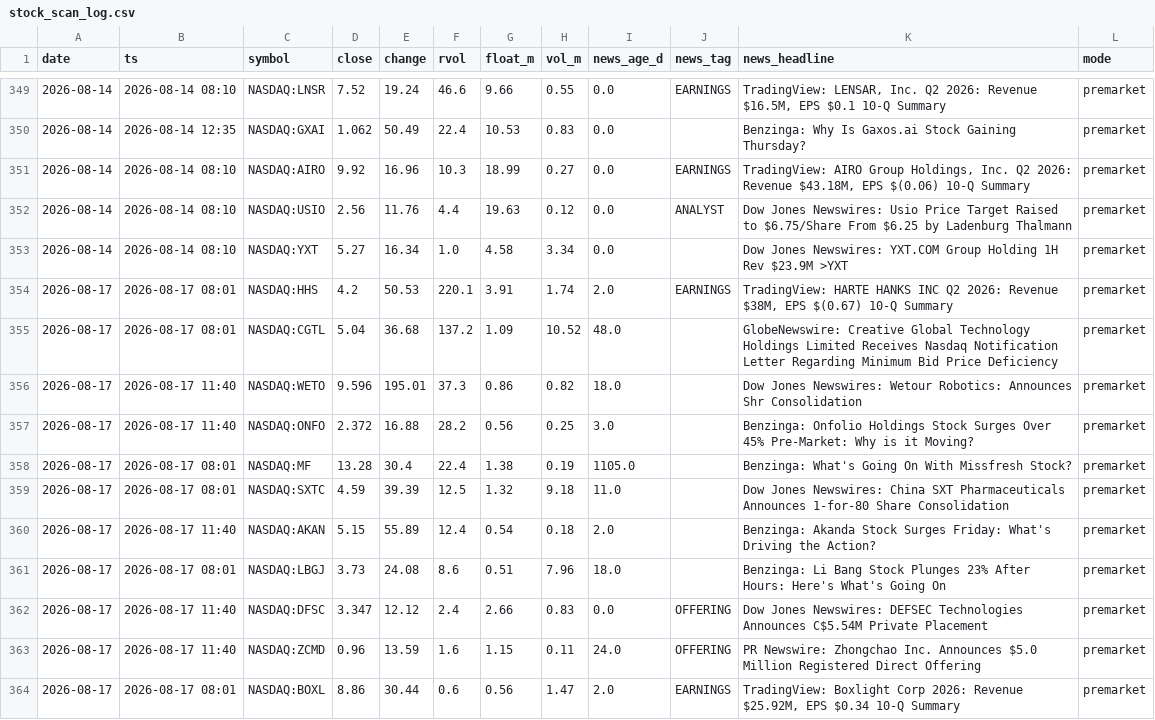
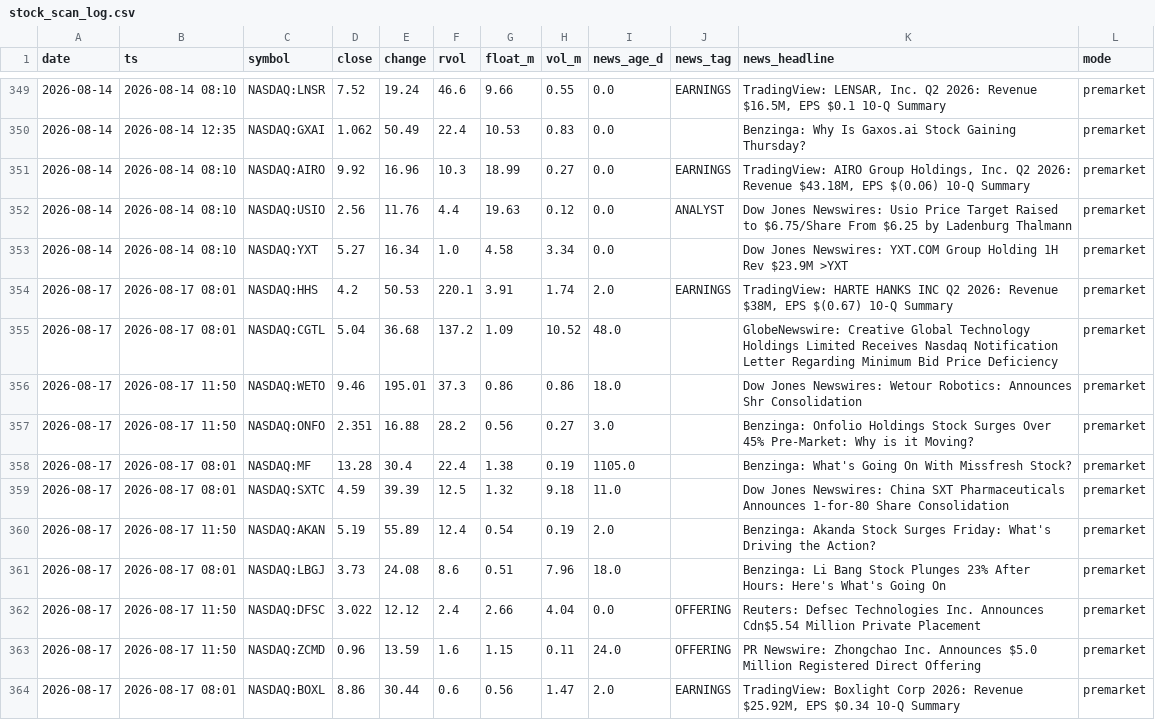
Before and after one commit to ChrisM001/scanner-site, a CSV file: stock_scan_log.csv, drawn as a sheet; only a part is shown, gaps mark what is left out.

```diff
--- a/stock_scan_log.csv
+++ b/stock_scan_log.csv
@@ -355,10 +355,10 @@ date,ts,symbol,close,change,rvol,float_m,vol_m,news_age_d,news_tag,news_headline
 2026-08-17,2026-08-17 08:01,NASDAQ:CGTL,5.04,36.68,137.2,1.09,10.52,48.0,,GlobeNewswire: Creative Global Technology Holdings Limited Receives Nasdaq Notification Letter Regarding Minimum Bid Price Deficiency,premarket
-2026-08-17,2026-08-17 11:40,NASDAQ:WETO,9.596,195.01,37.3,0.86,0.82,18.0,,Dow Jones Newswires: Wetour Robotics: Announces Shr Consolidation,premarket
-2026-08-17,2026-08-17 11:40,NASDAQ:ONFO,2.372,16.88,28.2,0.56,0.25,3.0,,Benzinga: Onfolio Holdings Stock Surges Over 45% Pre-Market: Why is it Moving?,premarket
+2026-08-17,2026-08-17 11:50,NASDAQ:WETO,9.46,195.01,37.3,0.86,0.86,18.0,,Dow Jones Newswires: Wetour Robotics: Announces Shr Consolidation,premarket
+2026-08-17,2026-08-17 11:50,NASDAQ:ONFO,2.351,16.88,28.2,0.56,0.27,3.0,,Benzinga: Onfolio Holdings Stock Surges Over 45% Pre-Market: Why is it Moving?,premarket
 2026-08-17,2026-08-17 08:01,NASDAQ:MF,13.28,30.4,22.4,1.38,0.19,1105.0,,Benzinga: What's Going On With Missfresh Stock?,premarket
 2026-08-17,2026-08-17 08:01,NASDAQ:SXTC,4.59,39.39,12.5,1.32,9.18,11.0,,Dow Jones Newswires: China SXT Pharmaceuticals Announces 1-for-80 Share Consolidation,premarket
-2026-08-17,2026-08-17 11:40,NASDAQ:AKAN,5.15,55.89,12.4,0.54,0.18,2.0,,Benzinga: Akanda Stock Surges Friday: What's Driving the Action?,premarket
+2026-08-17,2026-08-17 11:50,NASDAQ:AKAN,5.19,55.89,12.4,0.54,0.19,2.0,,Benzinga: Akanda Stock Surges Friday: What's Driving the Action?,premarket
 2026-08-17,2026-08-17 08:01,NASDAQ:LBGJ,3.73,24.08,8.6,0.51,7.96,18.0,,Benzinga: Li Bang Stock Plunges 23% After Hours: Here's What's Going On,premarket
-2026-08-17,2026-08-17 11:40,NASDAQ:DFSC,3.347,12.12,2.4,2.66,0.83,0.0,OFFERING,Dow Jones Newswires: DEFSEC Technologies Announces C$5.54M Private Placement,premarket
-2026-08-17,2026-08-17 11:40,NASDAQ:ZCMD,0.96,13.59,1.6,1.15,0.11,24.0,OFFERING,PR Newswire: Zhongchao Inc. Announces $5.0 Million Registered Direct Offering,premarket
+2026-08-17,2026-08-17 11:50,NASDAQ:DFSC,3.022,12.12,2.4,2.66,4.04,0.0,OFFERING,Reuters: Defsec Technologies Inc. Announces Cdn$5.54 Million Private Placement,premarket
+2026-08-17,2026-08-17 11:50,NASDAQ:ZCMD,0.96,13.59,1.6,1.15,0.11,24.0,OFFERING,PR Newswire: Zhongchao Inc. Announces $5.0 Million Registered Direct Offering,premarket
 2026-08-17,2026-08-17 08:01,NASDAQ:BOXL,8.86,30.44,0.6,0.56,1.47,2.0,EARNINGS,"TradingView: Boxlight Corp 2026: Revenue $25.92M, EPS $0.34 10-Q Summary",premarket
```
Also changed, not shown: crypto_scan_log.csv, 1 other file.
